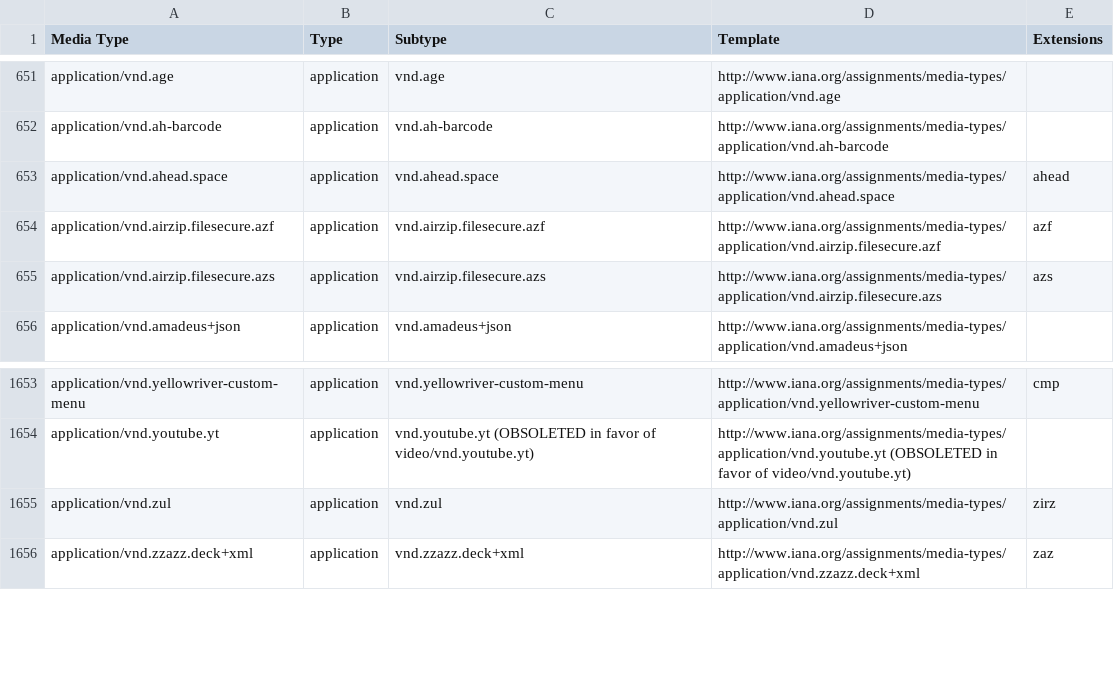
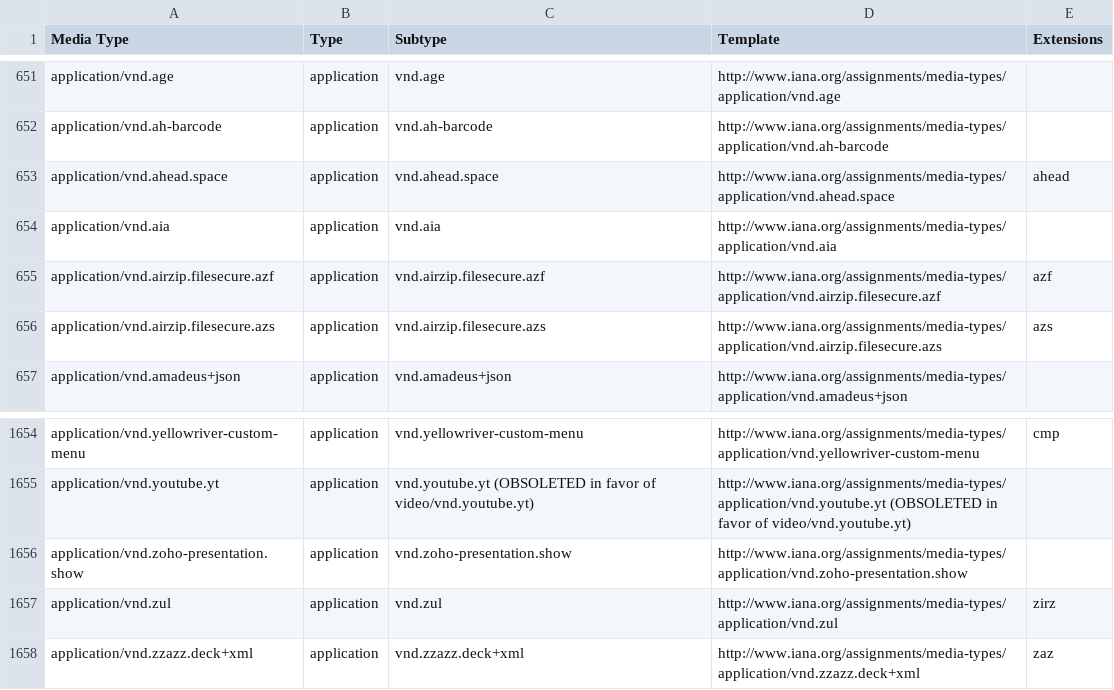
Before and after one commit to datasets/media-types, a CSV file: data/media-types.csv, drawn as a sheet; only a part is shown, gaps mark what is left out.

```diff
--- a/data/media-types.csv
+++ b/data/media-types.csv
@@ -653,2 +653,3 @@ application/vnd.ah-barcode,application,vnd.ah-barcode,http://www.iana.org/assign
 application/vnd.ahead.space,application,vnd.ahead.space,http://www.iana.org/assignments/media-types/application/vnd.ahead.space,ahead
+application/vnd.aia,application,vnd.aia,http://www.iana.org/assignments/media-types/application/vnd.aia,
 application/vnd.airzip.filesecure.azf,application,vnd.airzip.filesecure.azf,http://www.iana.org/assignments/media-types/application/vnd.airzip.filesecure.azf,azf
@@ -1654,2 +1655,3 @@ application/vnd.yellowriver-custom-menu,application,vnd.yellowriver-custom-menu,
 application/vnd.youtube.yt,application,vnd.youtube.yt (OBSOLETED in favor of video/vnd.youtube.yt),http://www.iana.org/assignments/media-types/application/vnd.youtube.yt (OBSOLETED in favor of video/vnd.youtube.yt),
+application/vnd.zoho-presentation.show,application,vnd.zoho-presentation.show,http://www.iana.org/assignments/media-types/application/vnd.zoho-presentation.show,
 application/vnd.zul,application,vnd.zul,http://www.iana.org/assignments/media-types/application/vnd.zul,zirz
```
